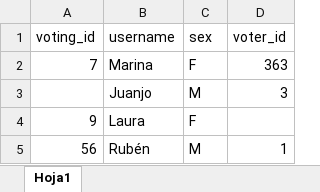
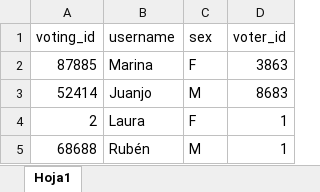
Before and after one commit to decide-part-aracena/decide-part-aracena, an Excel workbook: decide/census/testImport3.xlsx, sheet Hoja1, drawn as a sheet; values as stored, in another font and other column widths than the file's, no borders; the diff names each change by its address in the sheet, - before the commit and + after, or states it on an @@ line.

```diff
--- a/decide/census/testImport3.xlsx (sheet Hoja1)
+++ b/decide/census/testImport3.xlsx (sheet Hoja1)
-A2 (voting_id): 7
+A2 (voting_id): 87885
-D2 (voter_id): 363
+D2 (voter_id): 3863
-A3 (voting_id): (empty)
+A3 (voting_id): 52414
-D3 (voter_id): 3
+D3 (voter_id): 8683
-A4 (voting_id): 9
+A4 (voting_id): 2
-D4 (voter_id): (empty)
+D4 (voter_id): 1
-A5 (voting_id): 56
+A5 (voting_id): 68688
```
Also changed, not shown: decide/census/testImport.xlsx, 2 other files.
